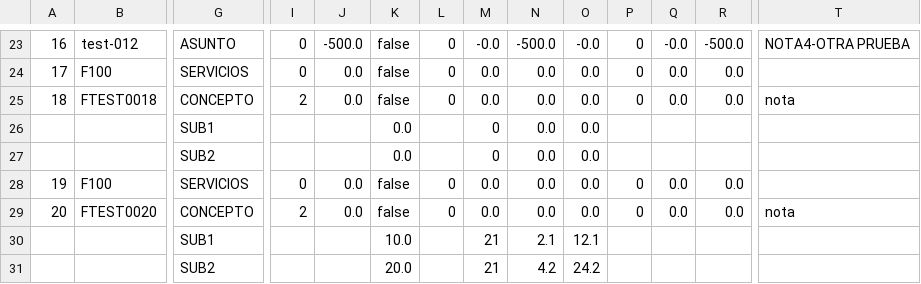
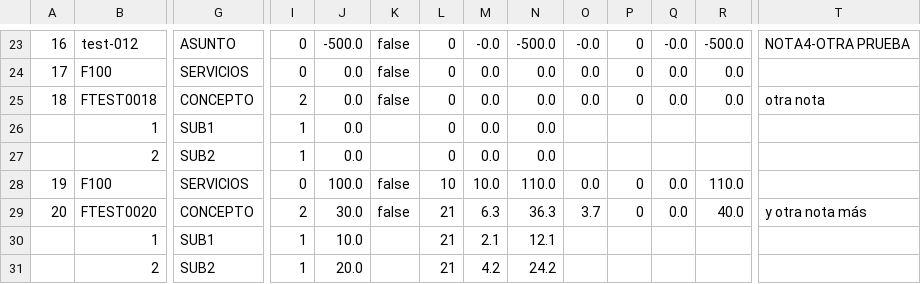
Before and after one commit to juan-seoane/Facturas_Sil_2026, a CSV file: data/datos/ADMIN/csv/FCT20260.csv, drawn as a sheet; only a part is shown, gaps mark what is left out; removed rows and columns are numbered as before the commit, all else as after; rows hold the shown columns only; the diff covers the shown part only; the diff names each change by its address in the sheet, - before the commit and + after, or states it on an @@ line.

```diff
--- a/data/datos/ADMIN/csv/FCT20260.csv
+++ b/data/datos/ADMIN/csv/FCT20260.csv
-T25: nota
+T25: otra nota
-row 26:  |  | SUB1 |  |  | 0.0 |  | 0 | 0.0 | 0.0
-row 27:  |  | SUB2 |  |  | 0.0 |  | 0 | 0.0 | 0.0
+row 26:  | 1 | SUB1 | 1 | 0.0 |  | 0 | 0.0 | 0.0
+row 27:  | 2 | SUB2 | 1 | 0.0 |  | 0 | 0.0 | 0.0
-J28: 0.0
+J28: 100.0
-L28: 0
+L28: 10
-M28: 0.0
+M28: 10.0
-N28: 0.0
+N28: 110.0
-R28: 0.0
+R28: 110.0
-J29: 0.0
+J29: 30.0
-L29: 0
+L29: 21
-M29: 0.0
+M29: 6.3
-N29: 0.0
+N29: 36.3
-O29: 0.0
+O29: 3.7
-R29: 0.0
+R29: 40.0
-T29: nota
+T29: y otra nota más
-row 30:  |  | SUB1 |  |  | 10.0 |  | 21 | 2.1 | 12.1
-row 31:  |  | SUB2 |  |  | 20.0 |  | 21 | 4.2 | 24.2
+row 30:  | 1 | SUB1 | 1 | 10.0 |  | 21 | 2.1 | 12.1
+row 31:  | 2 | SUB2 | 1 | 20.0 |  | 21 | 4.2 | 24.2
```
Also changed, not shown: 7 added rows and 7 removed rows elsewhere in this file, 36 other files.
